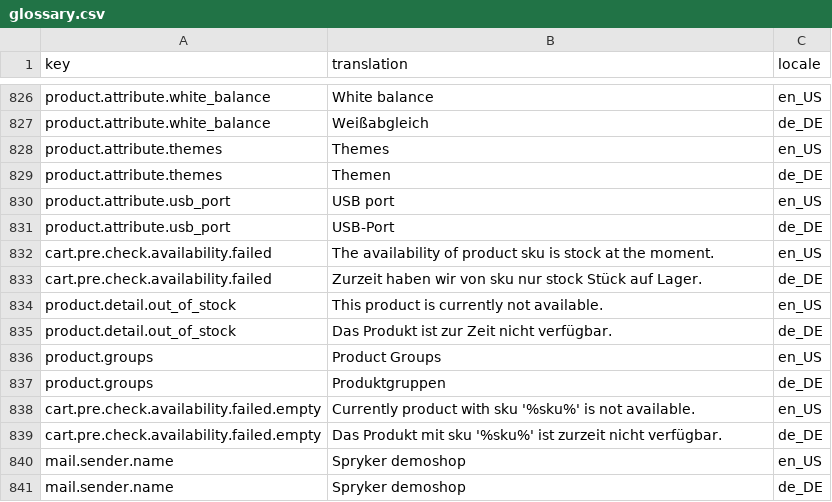
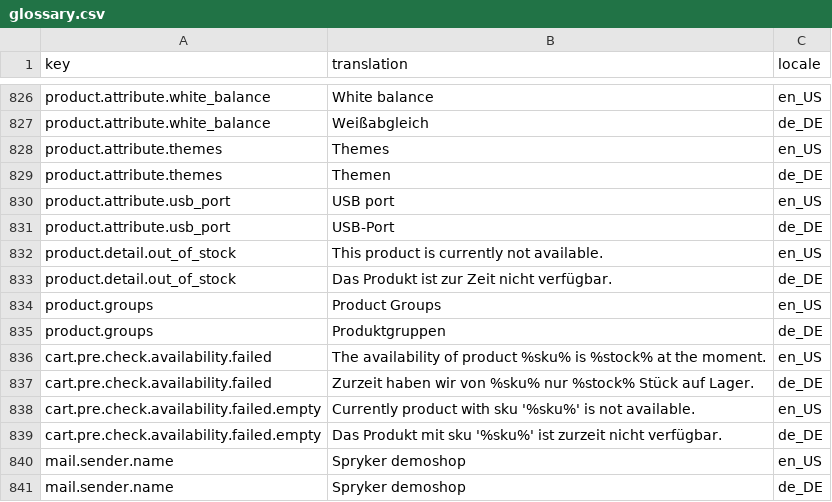
Before and after one commit to spryker-shop/b2b-demo-shop, a CSV file: data/import/glossary.csv, drawn as a sheet; only a part is shown, gaps mark what is left out.

Commit message:
CORE-2417 update error translation

```diff
--- a/data/import/glossary.csv
+++ b/data/import/glossary.csv
@@ -831,4 +831,2 @@ product.attribute.usb_port,USB port,en_US
 product.attribute.usb_port,USB-Port,de_DE
-cart.pre.check.availability.failed,The availability of product sku is stock at the moment.,en_US
-cart.pre.check.availability.failed,Zurzeit haben wir von sku nur stock Stück auf Lager.,de_DE
 product.detail.out_of_stock,This product is currently not available.,en_US
@@ -837,2 +835,4 @@ product.groups,Product Groups,en_US
 product.groups,Produktgruppen,de_DE
+cart.pre.check.availability.failed,The availability of product %sku% is %stock% at the moment.,en_US
+cart.pre.check.availability.failed,Zurzeit haben wir von %sku% nur %stock% Stück auf Lager.,de_DE
 cart.pre.check.availability.failed.empty,Currently product with sku '%sku%' is not available.,en_US
```
